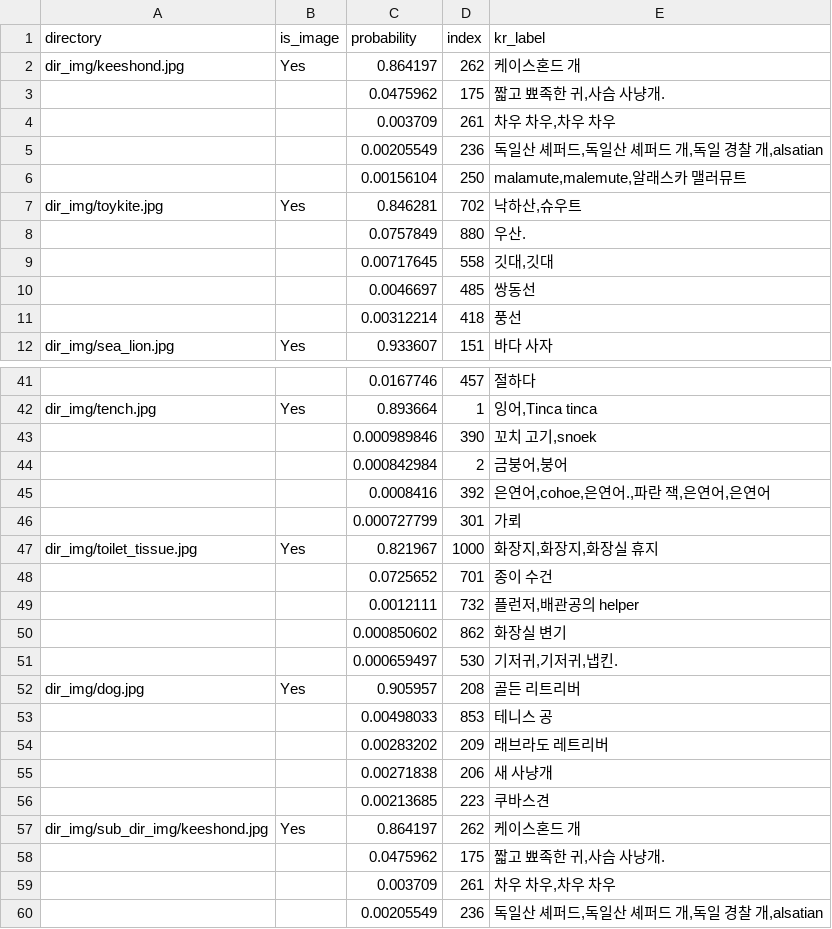
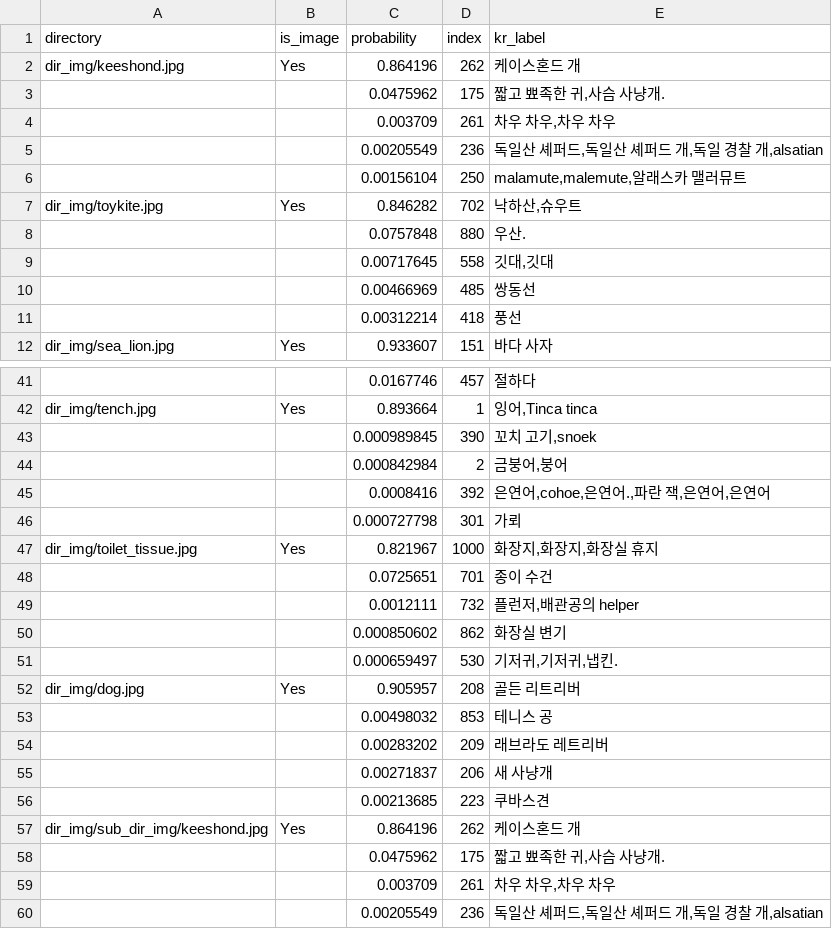
Before and after one commit to visionest/EOP-Practice, a CSV file: classification_results.csv, drawn as a sheet; only a part is shown, gaps mark what is left out; the diff covers the shown part only; the diff names each change by its address in the sheet, - before the commit and + after, or states it on an @@ line.

```diff
--- a/classification_results.csv
+++ b/classification_results.csv
-C2 (probability): 0.864197
+C2 (probability): 0.864196
-C7 (probability): 0.846281
+C7 (probability): 0.846282
-C8 (probability): 0.0757849
+C8 (probability): 0.0757848
-C10 (probability): 0.0046697
+C10 (probability): 0.00466969
-C43 (probability): 0.000989846
+C43 (probability): 0.000989845
-C46 (probability): 0.000727799
+C46 (probability): 0.000727798
-C48 (probability): 0.0725652
+C48 (probability): 0.0725651
-C53 (probability): 0.00498033
+C53 (probability): 0.00498032
-C55 (probability): 0.00271838
+C55 (probability): 0.00271837
-C57 (probability): 0.864197
+C57 (probability): 0.864196
```
Also changed, not shown: 3 edited cells elsewhere in this file, 2 other files.
